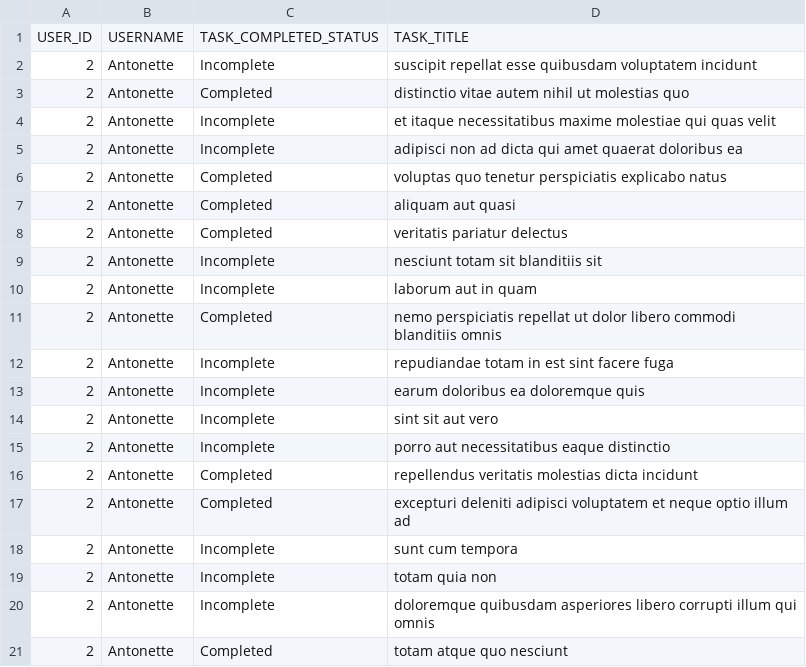
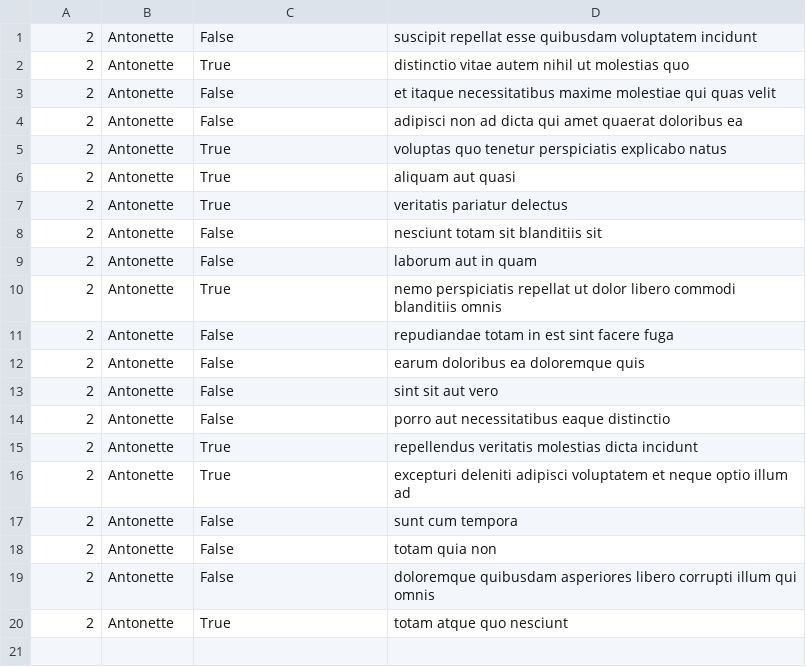
Before and after one commit to Steveric1/alx-system_engineering-devops, a CSV file: 0x15-api/2.csv, drawn as a sheet.

```diff
--- a/0x15-api/2.csv
+++ b/0x15-api/2.csv
@@ -1,21 +1,20 @@
-USER_ID,USERNAME,TASK_COMPLETED_STATUS,TASK_TITLE
-2,Antonette,Incomplete,suscipit repellat esse quibusdam voluptatem incidunt
-2,Antonette,Completed,distinctio vitae autem nihil ut molestias quo
-2,Antonette,Incomplete,et itaque necessitatibus maxime molestiae qui quas velit
-2,Antonette,Incomplete,adipisci non ad dicta qui amet quaerat doloribus ea
-2,Antonette,Completed,voluptas quo tenetur perspiciatis explicabo natus
-2,Antonette,Completed,aliquam aut quasi
-2,Antonette,Completed,veritatis pariatur delectus
-2,Antonette,Incomplete,nesciunt totam sit blanditiis sit
-2,Antonette,Incomplete,laborum aut in quam
-2,Antonette,Completed,nemo perspiciatis repellat ut dolor libero commodi blanditiis omnis
-2,Antonette,Incomplete,repudiandae totam in est sint facere fuga
-2,Antonette,Incomplete,earum doloribus ea doloremque quis
-2,Antonette,Incomplete,sint sit aut vero
-2,Antonette,Incomplete,porro aut necessitatibus eaque distinctio
-2,Antonette,Completed,repellendus veritatis molestias dicta incidunt
-2,Antonette,Completed,excepturi deleniti adipisci voluptatem et neque optio illum ad
-2,Antonette,Incomplete,sunt cum tempora
-2,Antonette,Incomplete,totam quia non
-2,Antonette,Incomplete,doloremque quibusdam asperiores libero corrupti illum qui omnis
-2,Antonette,Completed,totam atque quo nesciunt
+"2","Antonette","False","suscipit repellat esse quibusdam voluptatem incidunt"
+"2","Antonette","True","distinctio vitae autem nihil ut molestias quo"
+"2","Antonette","False","et itaque necessitatibus maxime molestiae qui quas velit"
+"2","Antonette","False","adipisci non ad dicta qui amet quaerat doloribus ea"
+"2","Antonette","True","voluptas quo tenetur perspiciatis explicabo natus"
+"2","Antonette","True","aliquam aut quasi"
+"2","Antonette","True","veritatis pariatur delectus"
+"2","Antonette","False","nesciunt totam sit blanditiis sit"
+"2","Antonette","False","laborum aut in quam"
+"2","Antonette","True","nemo perspiciatis repellat ut dolor libero commodi blanditiis omnis"
+"2","Antonette","False","repudiandae totam in est sint facere fuga"
+"2","Antonette","False","earum doloribus ea doloremque quis"
+"2","Antonette","False","sint sit aut vero"
+"2","Antonette","False","porro aut necessitatibus eaque distinctio"
+"2","Antonette","True","repellendus veritatis molestias dicta incidunt"
+"2","Antonette","True","excepturi deleniti adipisci voluptatem et neque optio illum ad"
+"2","Antonette","False","sunt cum tempora"
+"2","Antonette","False","totam quia non"
+"2","Antonette","False","doloremque quibusdam asperiores libero corrupti illum qui omnis"
+"2","Antonette","True","totam atque quo nesciunt"
```
Also changed, not shown: 1 other file.
